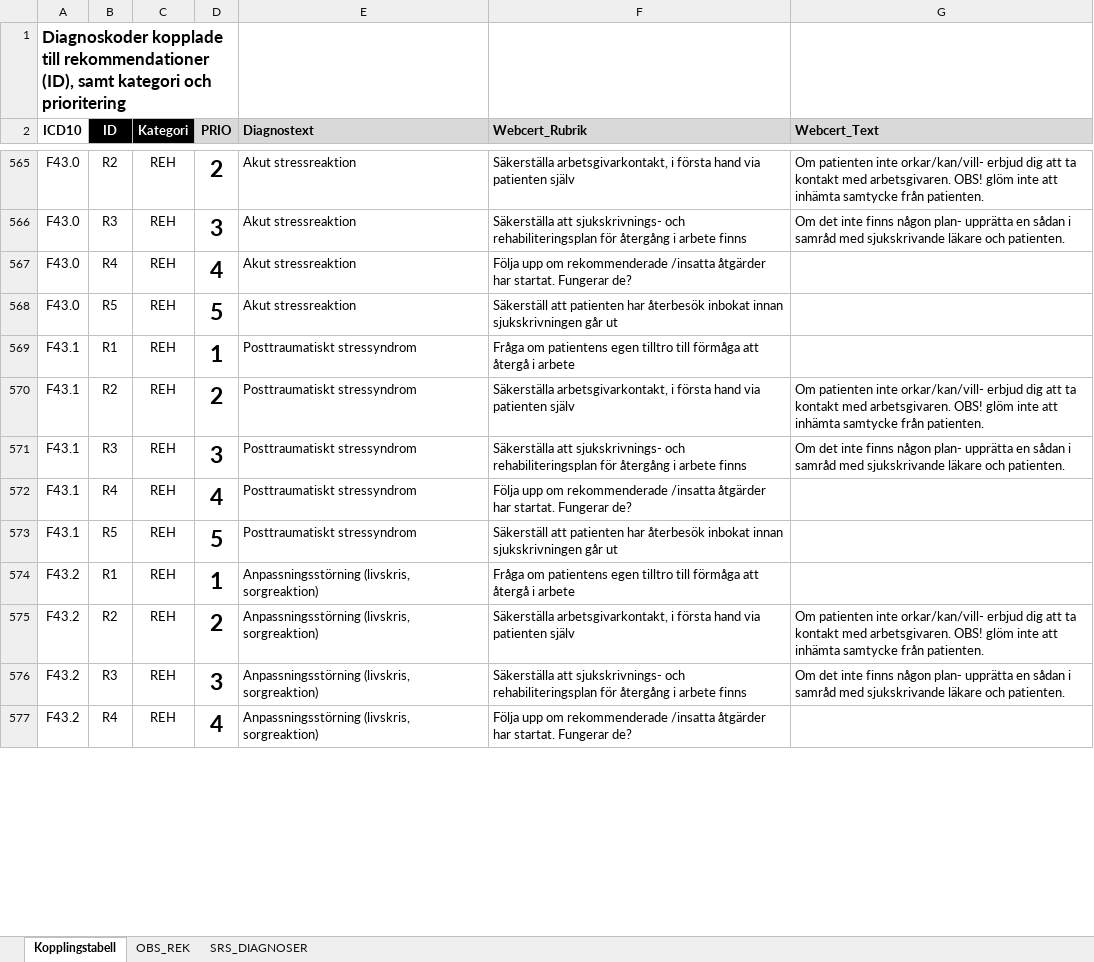
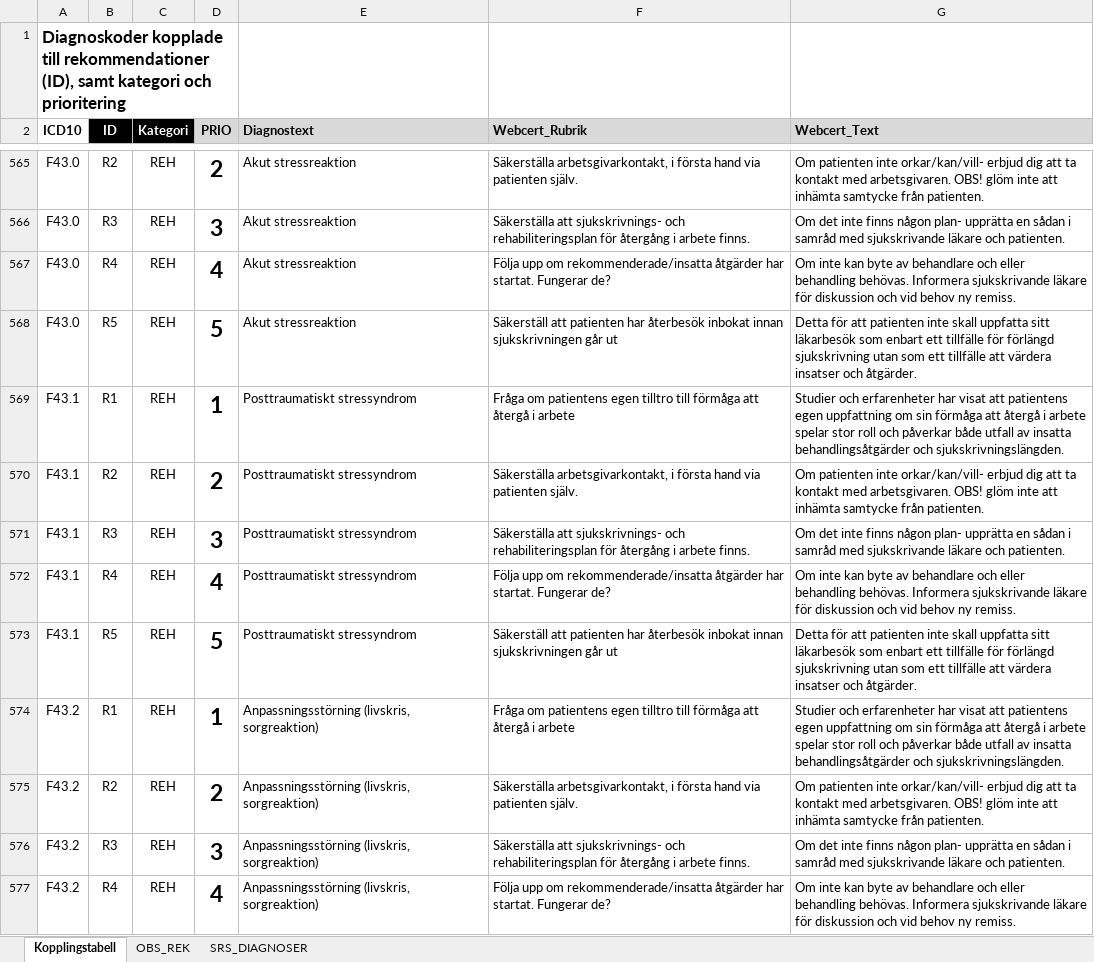
Before and after one commit to sklintyg/srs, an Excel workbook: src/main/resources/atgarder.xlsx, sheet Kopplingstabell, drawn as a sheet; only a part is shown, gaps mark what is left out; values as stored, in another font and other column widths than the file's, no borders; conditional formats and table styles not drawn; the diff covers the shown part only; the diff names each change by its address in the sheet, - before the commit and + after, or states it on an @@ line.

```diff
--- a/src/main/resources/atgarder.xlsx (sheet Kopplingstabell)
+++ b/src/main/resources/atgarder.xlsx (sheet Kopplingstabell)
-F565 (Webcert_Rubrik): …via patienten själv
+F565 (Webcert_Rubrik): …via patienten själv.
-F566 (Webcert_Rubrik): …i arbete finns
+F566 (Webcert_Rubrik): …i arbete finns.
-F567 (Webcert_Rubrik): …upp om rekommenderade /insatta åtgärder har…
+F567 (Webcert_Rubrik): …upp om rekommenderade/insatta åtgärder har…
-G567 (Webcert_Text): (empty)
+G567 (Webcert_Text): Om inte kan byte av behandlare och eller behandling behövas. Informera sjukskrivande läkare för diskussion och vid behov ny remiss.
-G568 (Webcert_Text): (empty)
+G568 (Webcert_Text): Detta för att patienten inte skall uppfatta sitt läkarbesök som enbart ett tillfälle för förlängd sjukskrivning utan som ett tillfälle att värdera insatser och åtgärder.
-G569 (Webcert_Text): (empty)
+G569 (Webcert_Text): Studier och erfarenheter har visat att patientens egen uppfattning om sin förmåga att återgå i arbete spelar stor roll och påverkar både utfall av insatta behandlingsåtgärder och sjukskrivningslängden.
-F570 (Webcert_Rubrik): …via patienten själv
+F570 (Webcert_Rubrik): …via patienten själv.
-F571 (Webcert_Rubrik): …i arbete finns
+F571 (Webcert_Rubrik): …i arbete finns.
-F572 (Webcert_Rubrik): …upp om rekommenderade /insatta åtgärder har…
+F572 (Webcert_Rubrik): …upp om rekommenderade/insatta åtgärder har…
-G572 (Webcert_Text): (empty)
+G572 (Webcert_Text): Om inte kan byte av behandlare och eller behandling behövas. Informera sjukskrivande läkare för diskussion och vid behov ny remiss.
-G573 (Webcert_Text): (empty)
+G573 (Webcert_Text): Detta för att patienten inte skall uppfatta sitt läkarbesök som enbart ett tillfälle för förlängd sjukskrivning utan som ett tillfälle att värdera insatser och åtgärder.
-G574 (Webcert_Text): (empty)
+G574 (Webcert_Text): Studier och erfarenheter har visat att patientens egen uppfattning om sin förmåga att återgå i arbete spelar stor roll och påverkar både utfall av insatta behandlingsåtgärder och sjukskrivningslängden.
-F575 (Webcert_Rubrik): …via patienten själv
+F575 (Webcert_Rubrik): …via patienten själv.
-F576 (Webcert_Rubrik): …i arbete finns
+F576 (Webcert_Rubrik): …i arbete finns.
-F577 (Webcert_Rubrik): …upp om rekommenderade /insatta åtgärder har…
+F577 (Webcert_Rubrik): …upp om rekommenderade/insatta åtgärder har…
-G577 (Webcert_Text): (empty)
+G577 (Webcert_Text): Om inte kan byte av behandlare och eller behandling behövas. Informera sjukskrivande läkare för diskussion och vid behov ny remiss.
```
Also changed, not shown: 188 edited cells elsewhere in this sheet, sheet OBS_REK, 1 other file.
